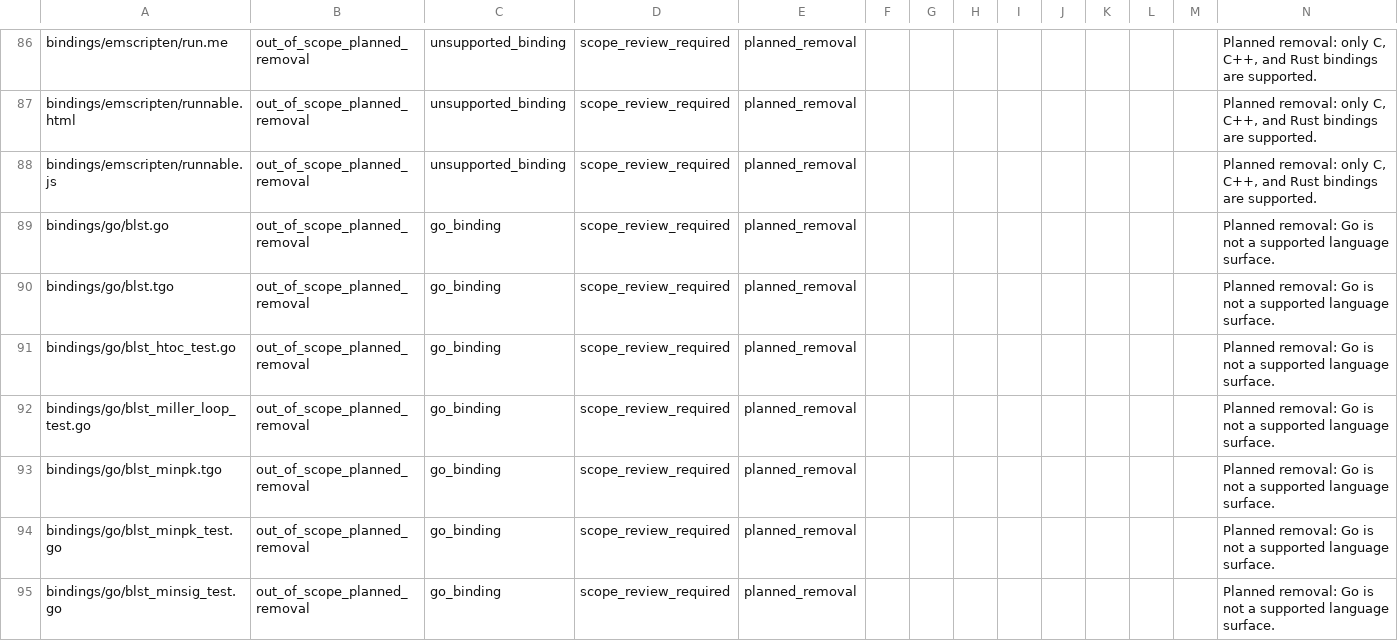
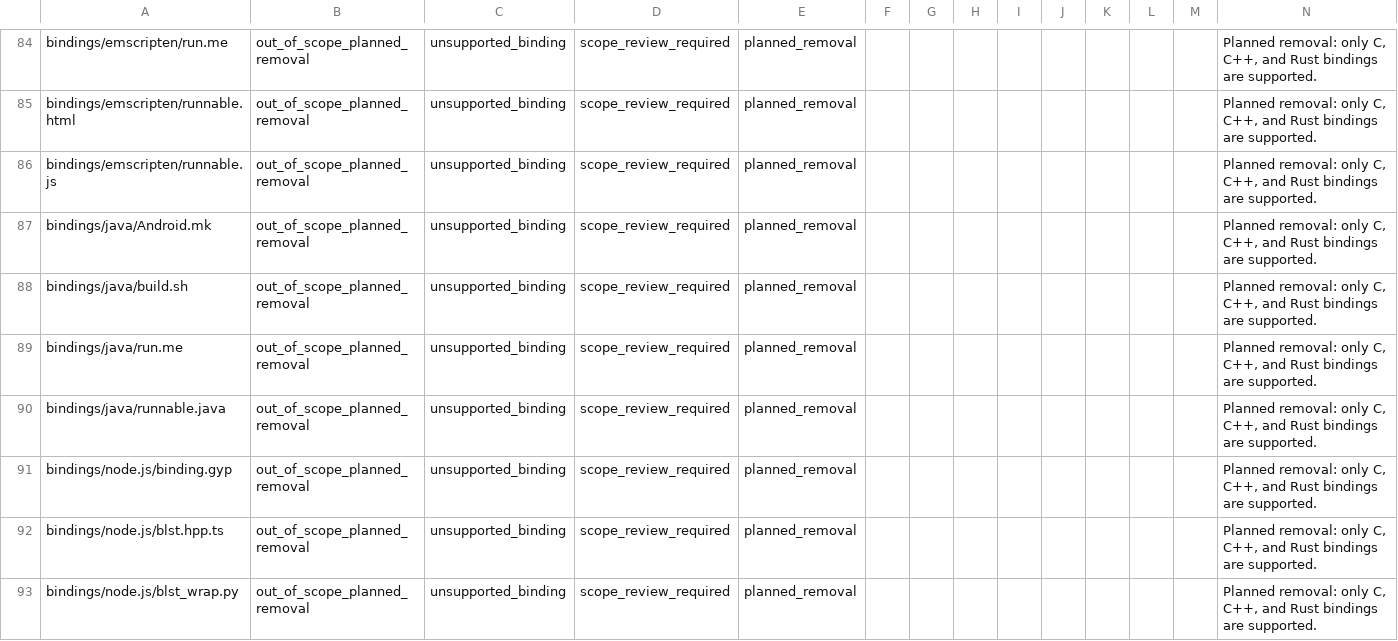
Before and after one commit to ladnir/temp-cat-blst, a CSV file: docs/audit/FILE_MANIFEST.csv, drawn as a sheet; only a part is shown, gaps mark what is left out; the shorter side is filled out with more unchanged rows; the diff covers the shown part only.

Commit message:
record Go support removal

```diff
--- a/docs/audit/FILE_MANIFEST.csv
+++ b/docs/audit/FILE_MANIFEST.csv
@@ -88,8 +86 @@
 "bindings/emscripten/runnable.js","out_of_scope_planned_removal","unsupported_binding","scope_review_required","planned_removal","","","","","","","","","Planned removal: only C, C++, and Rust bindings are supported."
-"bindings/go/blst.go","out_of_scope_planned_removal","go_binding","scope_review_required","planned_removal","","","","","","","","","Planned removal: Go is not a supported language surface."
-"bindings/go/blst.tgo","out_of_scope_planned_removal","go_binding","scope_review_required","planned_removal","","","","","","","","","Planned removal: Go is not a supported language surface."
-"bindings/go/blst_htoc_test.go","out_of_scope_planned_removal","go_binding","scope_review_required","planned_removal","","","","","","","","","Planned removal: Go is not a supported language surface."
-"bindings/go/blst_miller_loop_test.go","out_of_scope_planned_removal","go_binding","scope_review_required","planned_removal","","","","","","","","","Planned removal: Go is not a supported language surface."
-"bindings/go/blst_minpk.tgo","out_of_scope_planned_removal","go_binding","scope_review_required","planned_removal","","","","","","","","","Planned removal: Go is not a supported language surface."
-"bindings/go/blst_minpk_test.go","out_of_scope_planned_removal","go_binding","scope_review_required","planned_removal","","","","","","","","","Planned removal: Go is not a supported language surface."
-"bindings/go/blst_minsig_test.go","out_of_scope_planned_removal","go_binding","scope_review_required","planned_removal","","","","","","","","","Planned removal: Go is not a supported language surface."
```
Also changed, not shown: 1 added row and 12 removed rows elsewhere in this file, 7 other files.
